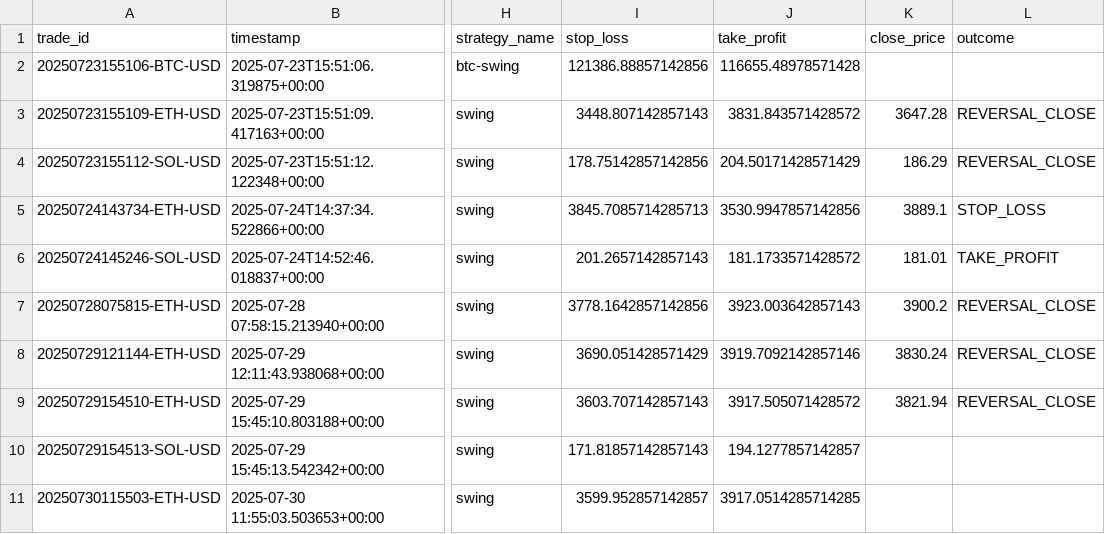
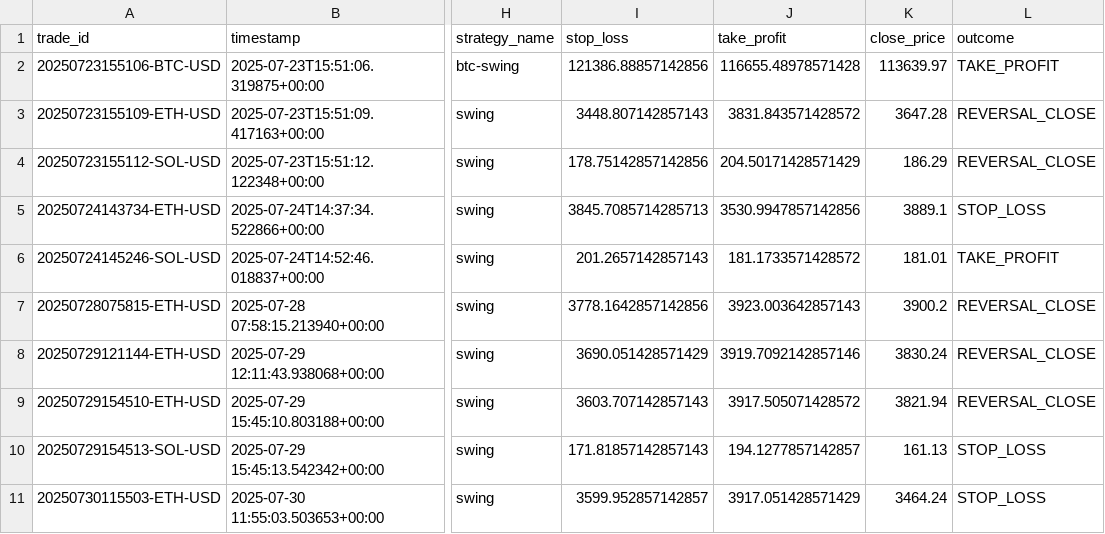
Before and after one commit to zargul123/zargul-trader-2.0, a CSV file: trading_journal.csv, drawn as a sheet; only a part is shown, gaps mark what is left out; the diff names each change by its address in the sheet, - before the commit and + after, or states it on an @@ line.

```diff
--- a/trading_journal.csv
+++ b/trading_journal.csv
-K2 (close_price): (empty)
+K2 (close_price): 113639.97
-L2 (outcome): (empty)
+L2 (outcome): TAKE_PROFIT
-K10 (close_price): (empty)
+K10 (close_price): 161.13
-L10:L11 (outcome): (empty)
+L10:L11 (outcome): STOP_LOSS
-J11 (take_profit): 3917.0514285714285
+J11 (take_profit): 3917.051428571429
-K11 (close_price): (empty)
+K11 (close_price): 3464.24
```
Also changed, not shown: 5 other files.
